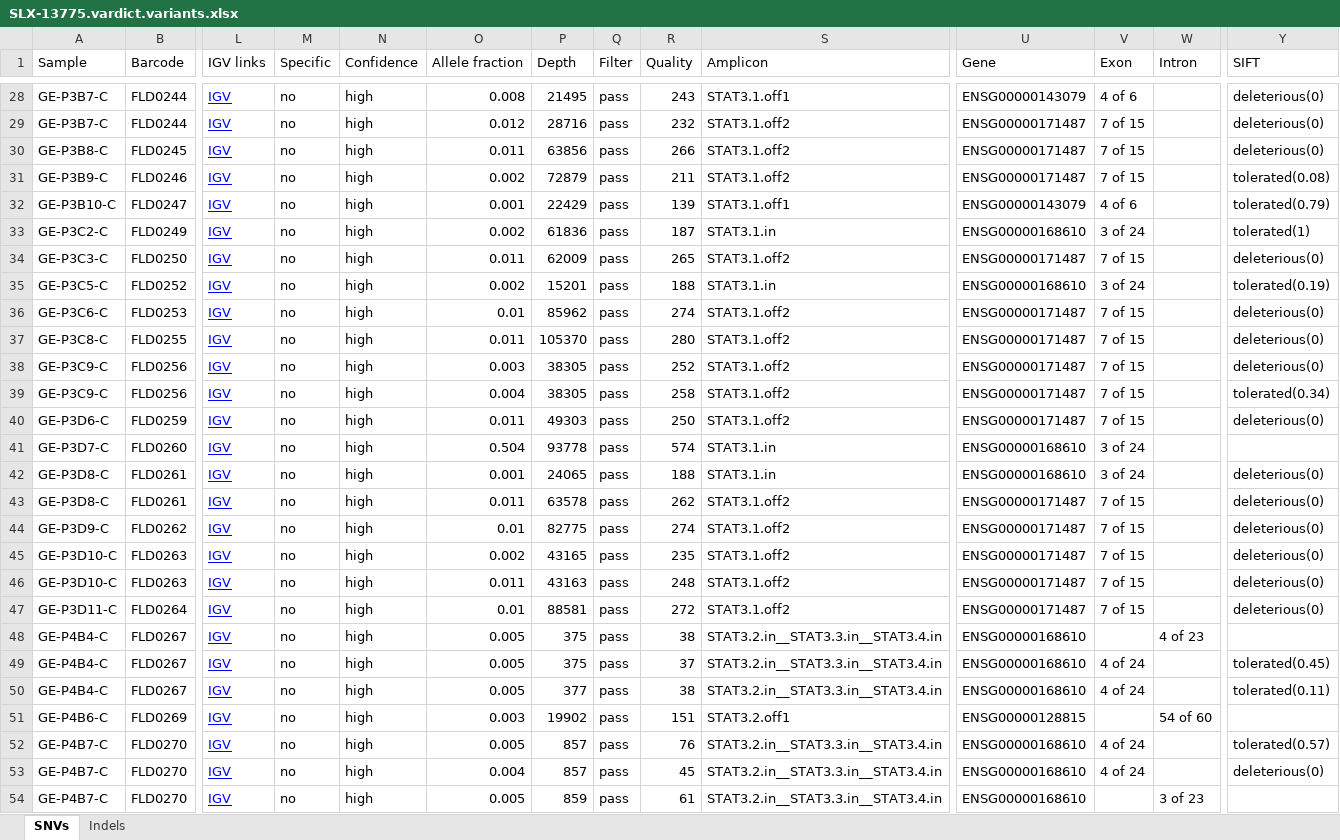
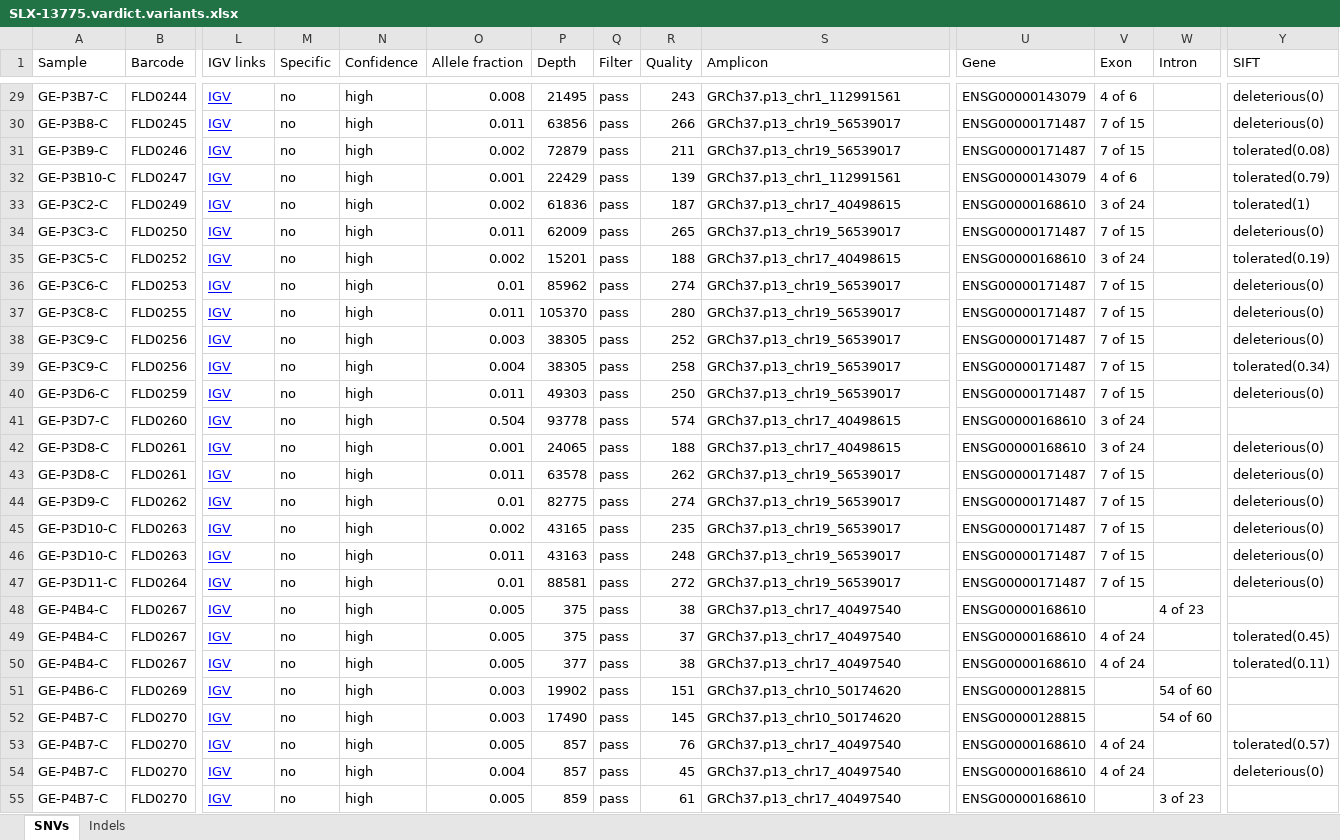
Before and after one commit to alanwilter/GenEditID, an Excel workbook: data/20170127_GEP00001/NGSpreliminaryData/SLX-13775.vardict.variants.xlsx, sheet SNVs, drawn as a sheet; only a part is shown, gaps mark what is left out; values as stored, in another font and other column widths than the file's, no borders; removed rows and columns are numbered as before the commit, all else as after; rows hold the shown columns only; the diff covers the shown part only; the diff names each change by its address in the sheet, - before the commit and + after, or states it on an @@ line.

Commit message:
Amplicon seq. pipe results with new amplicon names

```diff
--- a/data/20170127_GEP00001/NGSpreliminaryData/SLX-13775.vardict.variants.xlsx (sheet SNVs)
+++ b/data/20170127_GEP00001/NGSpreliminaryData/SLX-13775.vardict.variants.xlsx (sheet SNVs)
-S29 (Amplicon): STAT3.1.off1
+S29 (Amplicon): GRCh37.p13_chr1_112991561
-row 29: GE-P3B7-C | FLD0244 | IGV | no | high | 0.012 | 28716 | pass | 232 | STAT3.1.off2 | ENSG00000171487 | 7 of 15 |  | deleterious(0)
-S30:S31 (Amplicon): STAT3.1.off2
+S30:S31 (Amplicon): GRCh37.p13_chr19_56539017
-S32 (Amplicon): STAT3.1.off1
+S32 (Amplicon): GRCh37.p13_chr1_112991561
-S33 (Amplicon): STAT3.1.in
+S33 (Amplicon): GRCh37.p13_chr17_40498615
-S34 (Amplicon): STAT3.1.off2
+S34 (Amplicon): GRCh37.p13_chr19_56539017
-S35 (Amplicon): STAT3.1.in
+S35 (Amplicon): GRCh37.p13_chr17_40498615
-S36:S40 (Amplicon): STAT3.1.off2
+S36:S40 (Amplicon): GRCh37.p13_chr19_56539017
-S41:S42 (Amplicon): STAT3.1.in
+S41:S42 (Amplicon): GRCh37.p13_chr17_40498615
-S43:S47 (Amplicon): STAT3.1.off2
+S43:S47 (Amplicon): GRCh37.p13_chr19_56539017
-S48:S50 (Amplicon): STAT3.2.in__STAT3.3.in__STAT3.4.in
+S48:S50 (Amplicon): GRCh37.p13_chr17_40497540
-S51 (Amplicon): STAT3.2.off1
+S51 (Amplicon): GRCh37.p13_chr10_50174620
+row 52: GE-P4B7-C | FLD0270 | IGV | no | high | 0.003 | 17490 | pass | 145 | GRCh37.p13_chr10_50174620 | ENSG00000128815 |  | 54 of 60
-S53:S55 (Amplicon): STAT3.2.in__STAT3.3.in__STAT3.4.in
+S53:S55 (Amplicon): GRCh37.p13_chr17_40497540
```
Also changed, not shown: 3 added rows, 3 removed rows and 41 edited cells elsewhere in this sheet, sheet Indels, data/20170127_GEP00001/NGSpreliminaryData/SLX-13775.haplotypeCaller.variants.xlsx, 1 other file.
